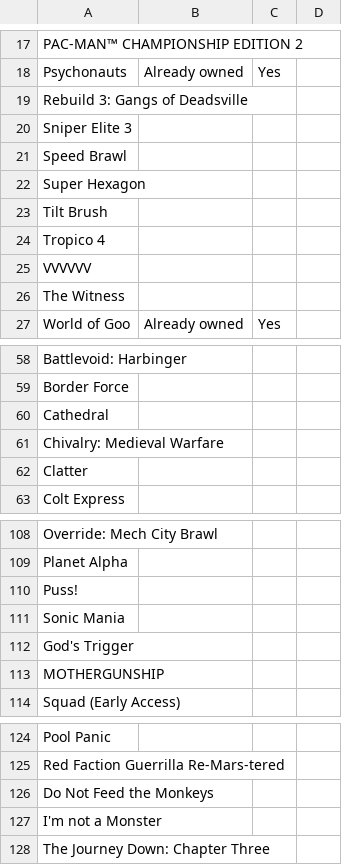
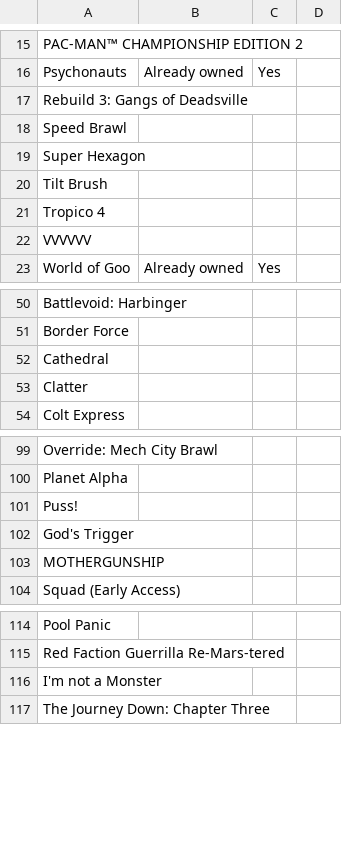
Before and after one commit to nikitaDanilenko/nikitaDanilenko.github.io, a CSV file: games/games.csv, drawn as a sheet; only a part is shown, gaps mark what is left out; the diff covers the shown part only; the diff names each change by its address in the sheet, - before the commit and + after, or states it on an @@ line.

```diff
--- a/games/games.csv
+++ b/games/games.csv
-row 20: Sniper Elite 3
-row 26: The Witness
-row 61: Chivalry: Medieval Warfare
-row 111: Sonic Mania
-row 126: Do Not Feed the Monkeys
```
Also changed, not shown: 33 removed rows elsewhere in this file.
